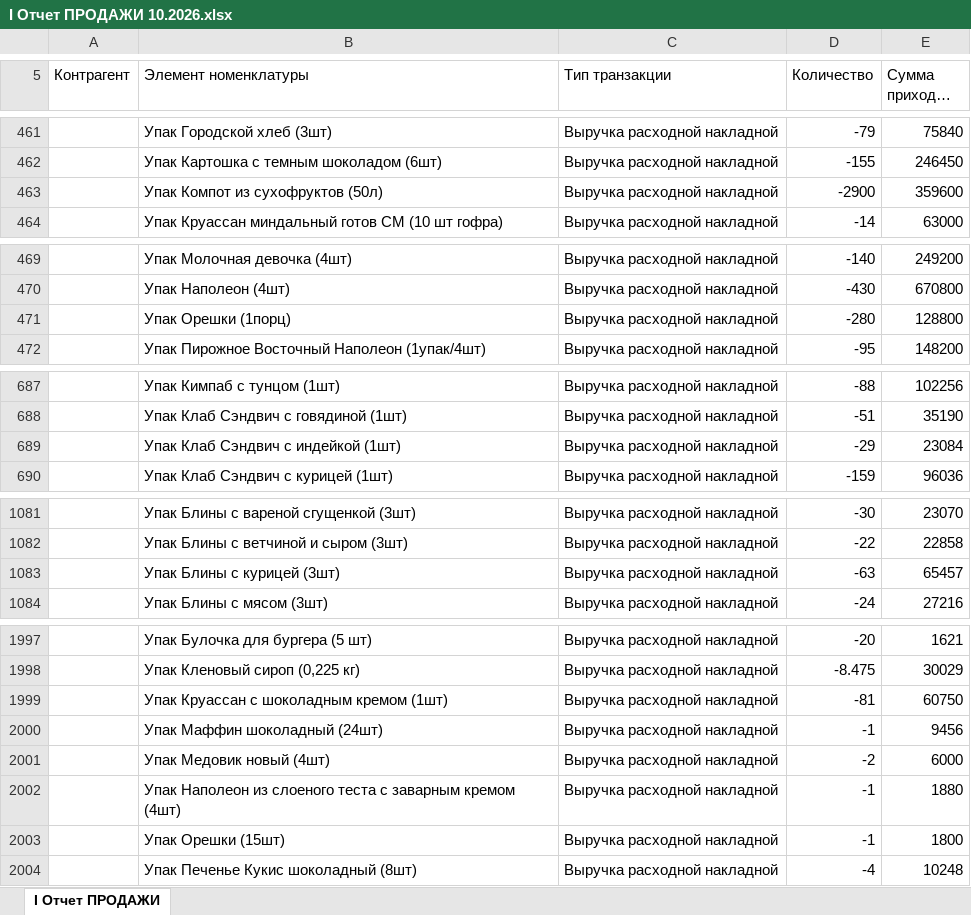
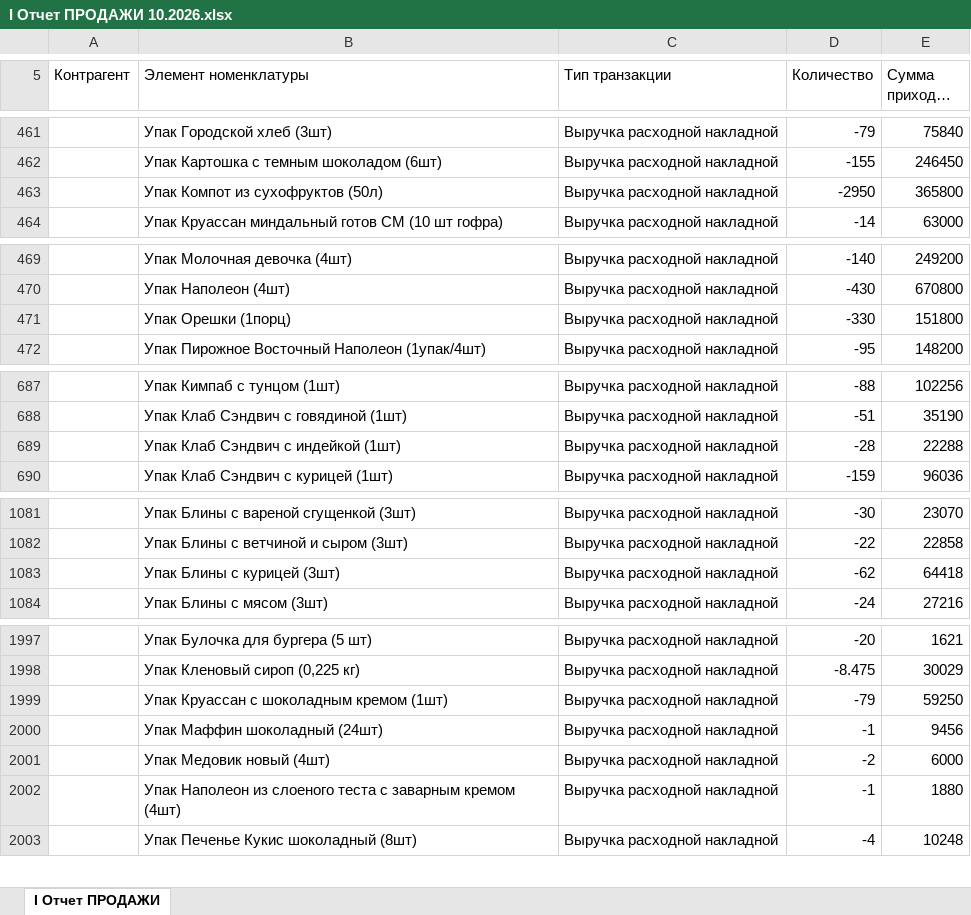
Before and after one commit to Olgagerassimenko/fin-director, an Excel workbook: I Отчет ПРОДАЖИ 10.2026.xlsx, sheet I Отчет ПРОДАЖИ, drawn as a sheet; only a part is shown, gaps mark what is left out; long unchanged cells end in …; values as stored, in another font and other column widths than the file's, no borders; the diff covers the shown part only; the diff names each change by its address in the sheet, - before the commit and + after, or states it on an @@ line.

```diff
--- a/I Отчет ПРОДАЖИ 10.2026.xlsx (sheet I Отчет ПРОДАЖИ)
+++ b/I Отчет ПРОДАЖИ 10.2026.xlsx (sheet I Отчет ПРОДАЖИ)
-D463 (Количество): -2900
+D463 (Количество): -2950
-E463 (Сумма прихода, тнг.): 359600
+E463 (Сумма прихода, тнг.): 365800
-D471 (Количество): -280
+D471 (Количество): -330
-E471 (Сумма прихода, тнг.): 128800
+E471 (Сумма прихода, тнг.): 151800
-D689 (Количество): -29
+D689 (Количество): -28
-E689 (Сумма прихода, тнг.): 23084
+E689 (Сумма прихода, тнг.): 22288
-D1083 (Количество): -63
+D1083 (Количество): -62
-E1083 (Сумма прихода, тнг.): 65457
+E1083 (Сумма прихода, тнг.): 64418
-D1999 (Количество): -81
+D1999 (Количество): -79
-E1999 (Сумма прихода, тнг.): 60750
+E1999 (Сумма прихода, тнг.): 59250
-row 2003:  | Упак Орешки (15шт) | Выручка расходной накладной | -1 | 1800
```
Also changed, not shown: 10 edited cells elsewhere in this sheet, I Отчет ПРОДАЖИ 01.2026.xlsx, I Отчет ПРОДАЖИ 02.2026.xlsx, 43 other files.
